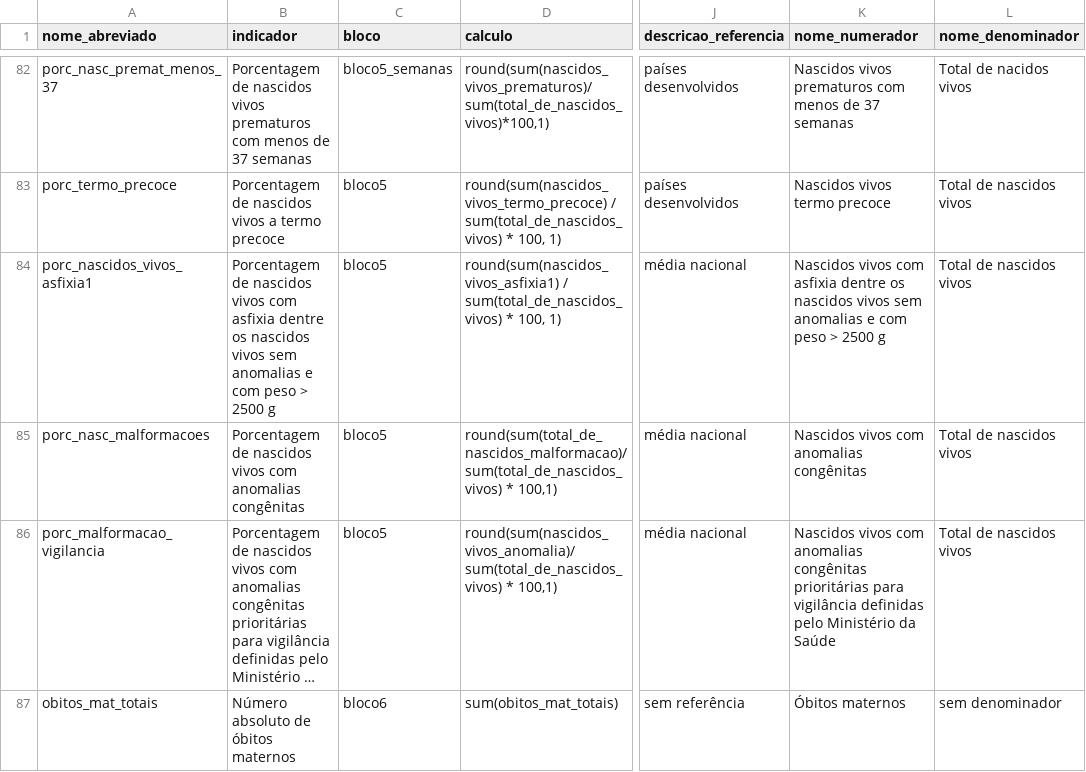
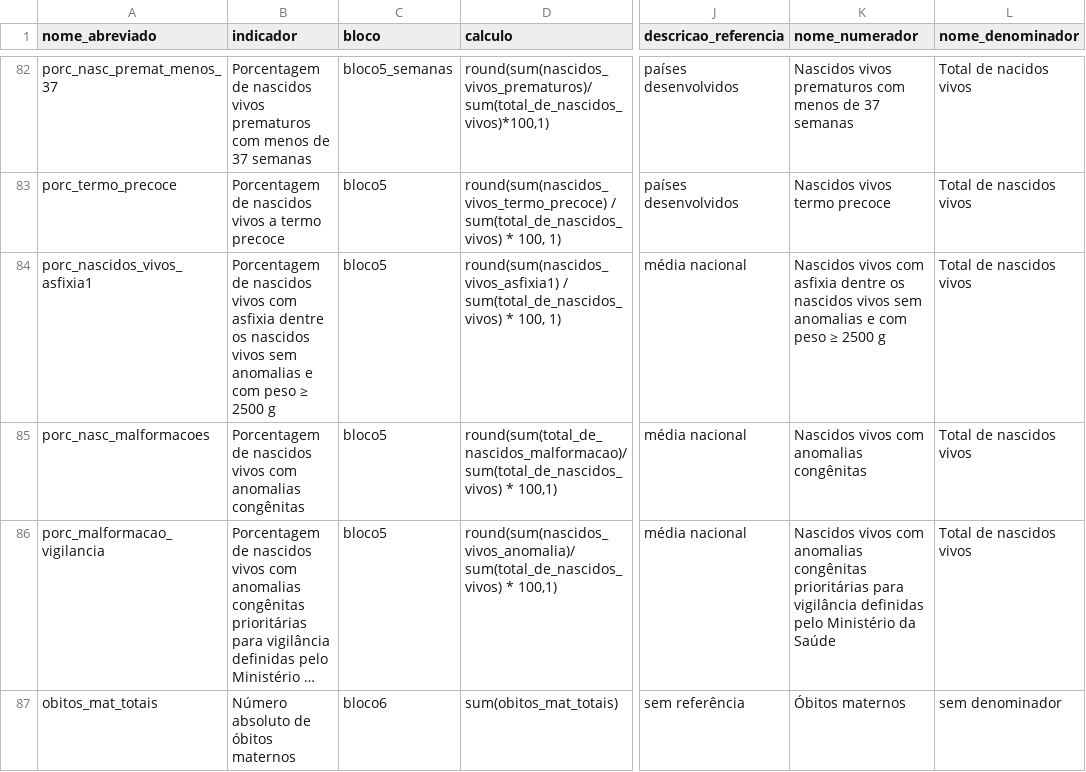
Before and after one commit to observatorioobstetrico/painel-vigilancia-saude-materna-v2, a CSV file: data-raw/csv/tabela_indicadores.csv, drawn as a sheet; only a part is shown, gaps mark what is left out; long unchanged cells end in …; the diff names each change by its address in the sheet, - before the commit and + after, or states it on an @@ line.

Commit message:
Corrigindo informações do indicador "Porcentagem de nascidos vivos com asfixia dentre os nascidos vivos sem anomalias e com peso ≥ 2500 g"

```diff
--- a/data-raw/csv/tabela_indicadores.csv
+++ b/data-raw/csv/tabela_indicadores.csv
-B84 (indicador): …com peso > 2500 g
+B84 (indicador): …com peso ≥ 2500 g
-K84 (nome_numerador): …com peso > 2500 g
+K84 (nome_numerador): …com peso ≥ 2500 g
```
Also changed, not shown: 4 other files.
